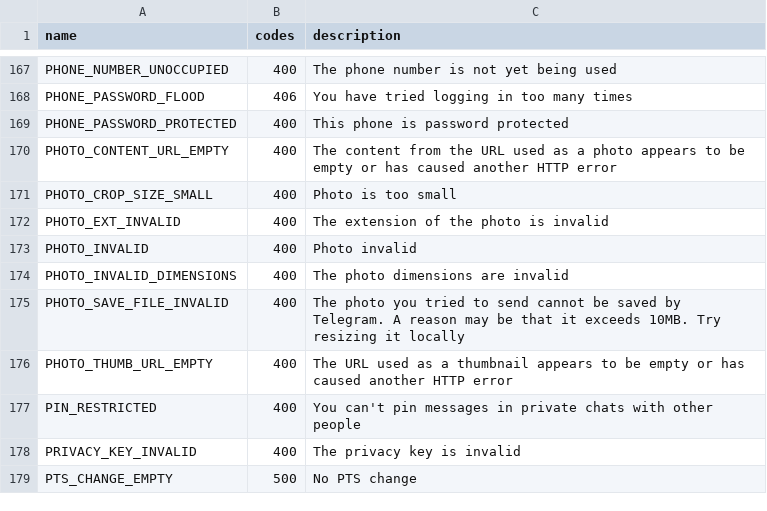
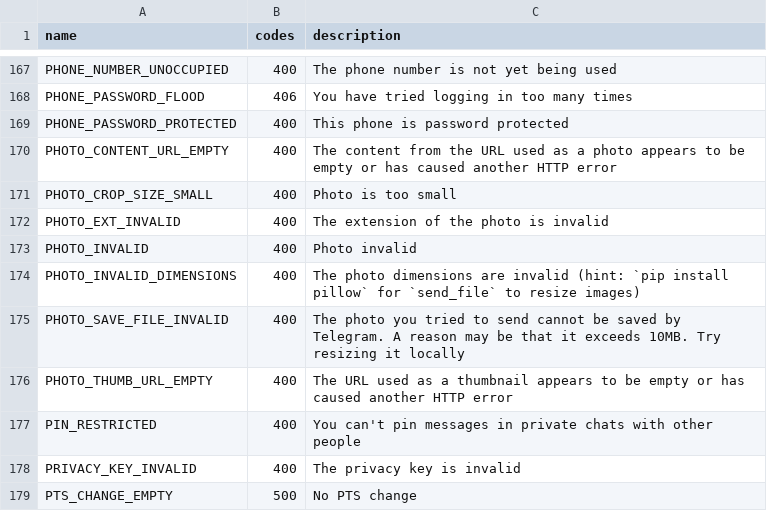
Before and after one commit to LonamiWebs/Telethon, a CSV file: telethon_generator/data/errors.csv, drawn as a sheet; only a part is shown, gaps mark what is left out.

```diff
--- a/telethon_generator/data/errors.csv
+++ b/telethon_generator/data/errors.csv
@@ -173,3 +173,3 @@ PHOTO_EXT_INVALID,400,The extension of the photo is invalid
 PHOTO_INVALID,400,Photo invalid
-PHOTO_INVALID_DIMENSIONS,400,The photo dimensions are invalid
+PHOTO_INVALID_DIMENSIONS,400,The photo dimensions are invalid (hint: `pip install pillow` for `send_file` to resize images)
 PHOTO_SAVE_FILE_INVALID,400,The photo you tried to send cannot be saved by Telegram. A reason may be that it exceeds 10MB. Try resizing it locally
```
Also changed, not shown: 2 other files.
